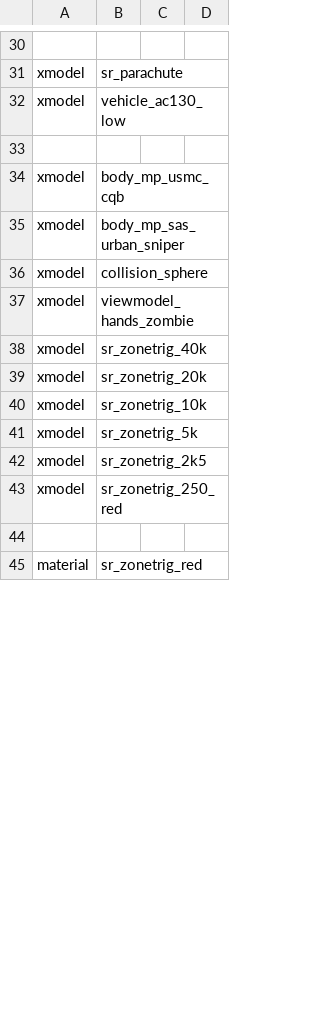
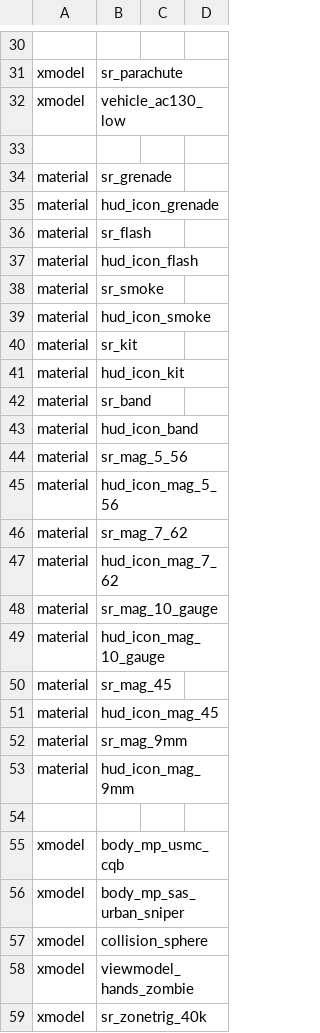
Before and after one commit to Iswenzz/CoD4-Battleroyale, a CSV file: mod.csv, drawn as a sheet; only a part is shown, gaps mark what is left out; the shorter side is filled out with more unchanged rows; the diff covers the shown part only.

```diff
--- a/mod.csv
+++ b/mod.csv
@@ -33,2 +33,23 @@ xmodel,vehicle_ac130_low
 
+material,sr_grenade
+material,hud_icon_grenade
+material,sr_flash
+material,hud_icon_flash
+material,sr_smoke
+material,hud_icon_smoke
+material,sr_kit
+material,hud_icon_kit
+material,sr_band
+material,hud_icon_band
+material,sr_mag_5_56
+material,hud_icon_mag_5_56
+material,sr_mag_7_62
+material,hud_icon_mag_7_62
+material,sr_mag_10_gauge
+material,hud_icon_mag_10_gauge
+material,sr_mag_45
+material,hud_icon_mag_45
+material,sr_mag_9mm
+material,hud_icon_mag_9mm
+
 xmodel,body_mp_usmc_cqb
```
Also changed, not shown: 1 removed row and 1 moved row elsewhere in this file, 3 other files.
